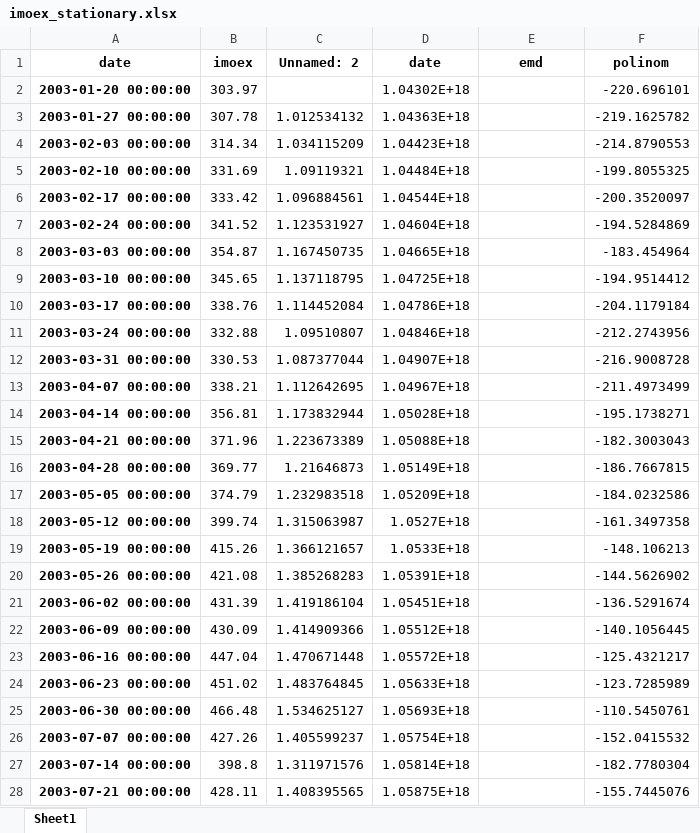
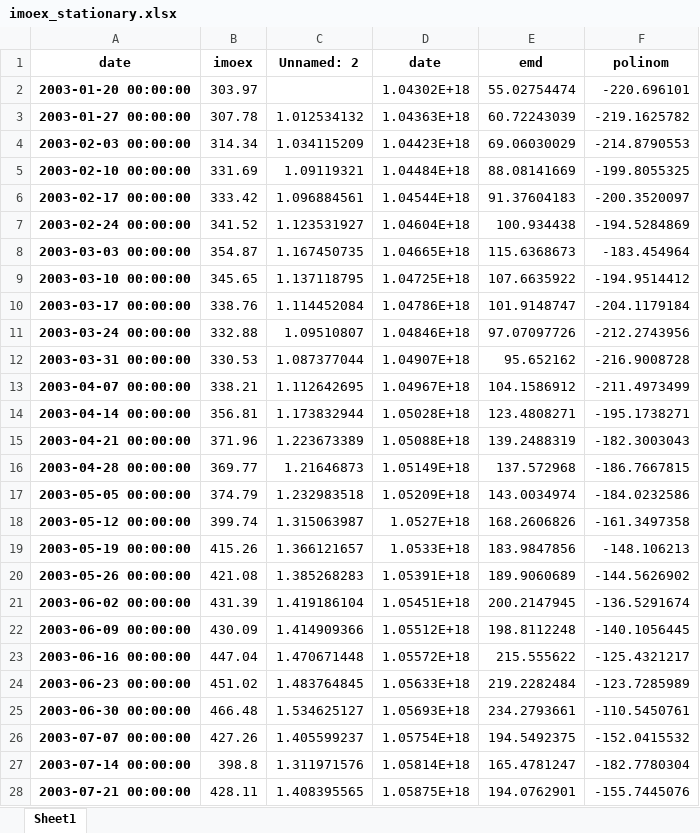
Before and after one commit to arinaaandreeva/Datasets, an Excel workbook: imoex_stationary.xlsx, sheet Sheet1, drawn as a sheet; only a part is shown; values as stored, in another font and other column widths than the file's, no borders; the diff covers the shown part only; the diff names each change by its address in the sheet, - before the commit and + after, or states it on an @@ line.

Commit message:
Add files via upload

```diff
--- a/imoex_stationary.xlsx (sheet Sheet1)
+++ b/imoex_stationary.xlsx (sheet Sheet1)
-E2 (emd): (empty)
+E2 (emd): 55.02754474
-E3 (emd): (empty)
+E3 (emd): 60.72243039
-E4 (emd): (empty)
+E4 (emd): 69.06030029
-E5 (emd): (empty)
+E5 (emd): 88.08141669
-E6 (emd): (empty)
+E6 (emd): 91.37604183
-E7 (emd): (empty)
+E7 (emd): 100.934438
-E8 (emd): (empty)
+E8 (emd): 115.6368673
-E9 (emd): (empty)
+E9 (emd): 107.6635922
-E10 (emd): (empty)
+E10 (emd): 101.9148747
-E11 (emd): (empty)
+E11 (emd): 97.07097726
-E12 (emd): (empty)
+E12 (emd): 95.652162
-E13 (emd): (empty)
+E13 (emd): 104.1586912
-E14 (emd): (empty)
+E14 (emd): 123.4808271
-E15 (emd): (empty)
+E15 (emd): 139.2488319
-E16 (emd): (empty)
+E16 (emd): 137.572968
-E17 (emd): (empty)
+E17 (emd): 143.0034974
-E18 (emd): (empty)
+E18 (emd): 168.2606826
-E19 (emd): (empty)
+E19 (emd): 183.9847856
-E20 (emd): (empty)
+E20 (emd): 189.9060689
-E21 (emd): (empty)
+E21 (emd): 200.2147945
-E22 (emd): (empty)
+E22 (emd): 198.8112248
-E23 (emd): (empty)
+E23 (emd): 215.555622
-E24 (emd): (empty)
+E24 (emd): 219.2282484
-E25 (emd): (empty)
+E25 (emd): 234.2793661
-E26 (emd): (empty)
+E26 (emd): 194.5492375
-E27 (emd): (empty)
+E27 (emd): 165.4781247
-E28 (emd): (empty)
+E28 (emd): 194.0762901
```
Also changed, not shown: 1021 edited cells elsewhere in this sheet.
